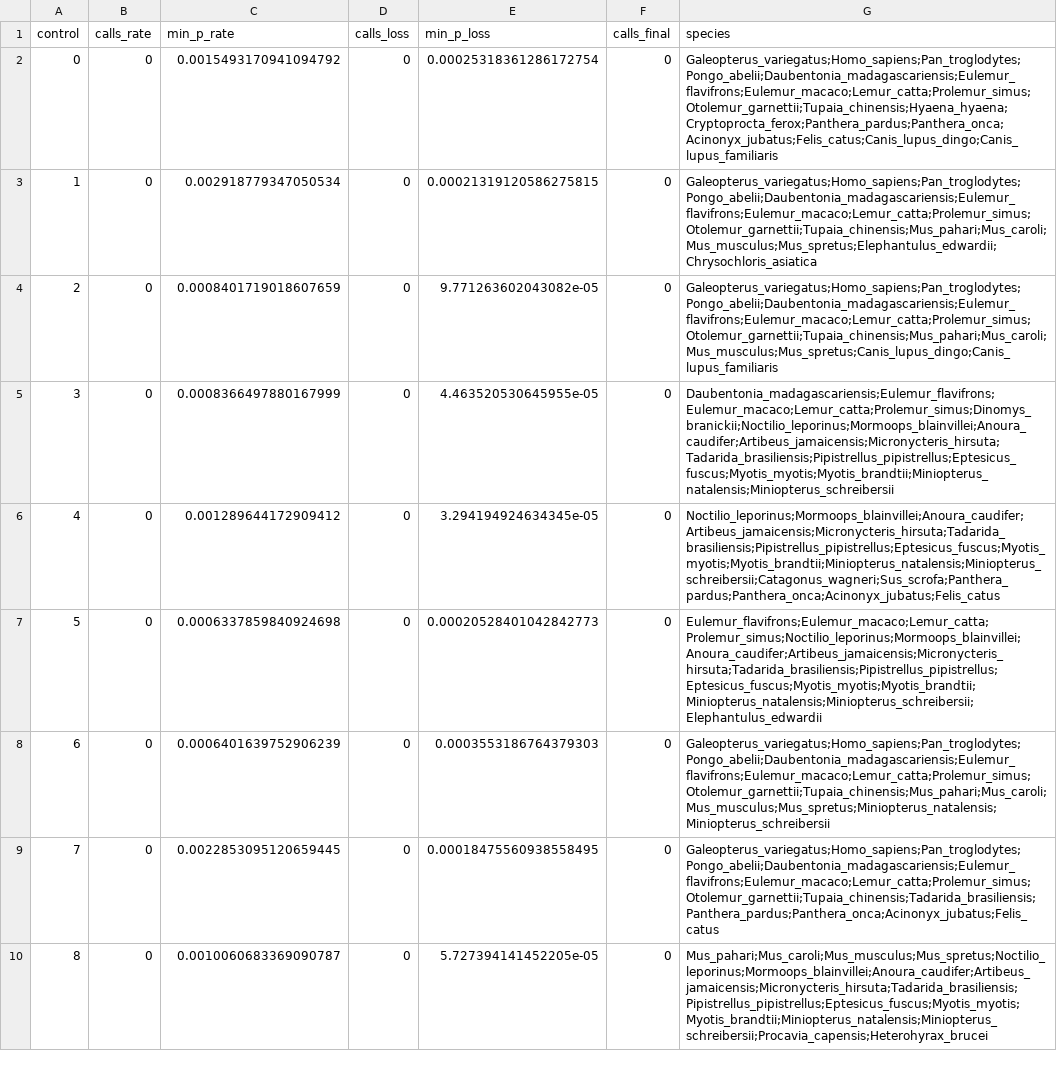
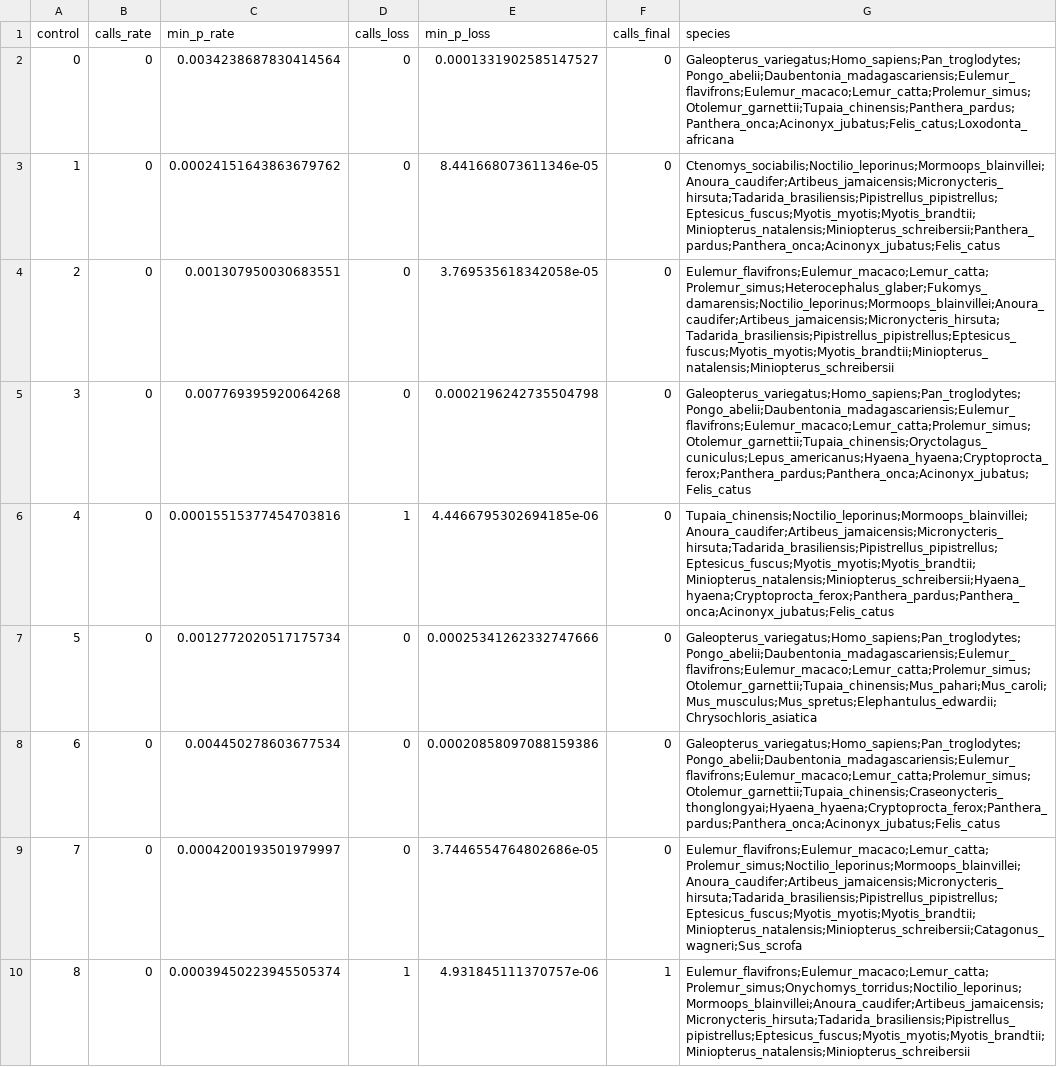
Before and after one commit to devbioinfo/Trait_github, a CSV file: results/marine_toga/control_calls.csv, drawn as a sheet; only a part is shown; the diff covers the shown part only; the diff names each change by its address in the sheet, - before the commit and + after, or states it on an @@ line.

```diff
--- a/results/marine_toga/control_calls.csv
+++ b/results/marine_toga/control_calls.csv
-C2 (min_p_rate): 0.0015493170941094792
+C2 (min_p_rate): 0.0034238687830414564
-E2 (min_p_loss): 0.00025318361286172754
+E2 (min_p_loss): 0.0001331902585147527
-G2 (species): Galeopterus_variegatus;Homo_sapiens;Pan_troglodytes;Pongo_abelii;Daubentonia_madagascariensis;Eulemur_flavifrons;Eulemur_macaco;Lemur_catta;Prolemur_simus;Otolemur_garnettii;Tupaia_chinensis;Hyaena_hyaena;Cryptoprocta_ferox;Panthera_pardus;Panthera_onca;Acinonyx_jubatus;Felis_catus;Canis_lupus_dingo;Canis_lupus_familiaris
+G2 (species): Galeopterus_variegatus;Homo_sapiens;Pan_troglodytes;Pongo_abelii;Daubentonia_madagascariensis;Eulemur_flavifrons;Eulemur_macaco;Lemur_catta;Prolemur_simus;Otolemur_garnettii;Tupaia_chinensis;Panthera_pardus;Panthera_onca;Acinonyx_jubatus;Felis_catus;Loxodonta_africana
-C3 (min_p_rate): 0.002918779347050534
+C3 (min_p_rate): 0.00024151643863679762
-E3 (min_p_loss): 0.00021319120586275815
+E3 (min_p_loss): 8.441668073611346e-05
-G3 (species): Galeopterus_variegatus;Homo_sapiens;Pan_troglodytes;Pongo_abelii;Daubentonia_madagascariensis;Eulemur_flavifrons;Eulemur_macaco;Lemur_catta;Prolemur_simus;Otolemur_garnettii;Tupaia_chinensis;Mus_pahari;Mus_caroli;Mus_musculus;Mus_spretus;Elephantulus_edwardii;Chrysochloris_asiatica
+G3 (species): Ctenomys_sociabilis;Noctilio_leporinus;Mormoops_blainvillei;Anoura_caudifer;Artibeus_jamaicensis;Micronycteris_hirsuta;Tadarida_brasiliensis;Pipistrellus_pipistrellus;Eptesicus_fuscus;Myotis_myotis;Myotis_brandtii;Miniopterus_natalensis;Miniopterus_schreibersii;Panthera_pardus;Panthera_onca;Acinonyx_jubatus;Felis_catus
-C4 (min_p_rate): 0.0008401719018607659
+C4 (min_p_rate): 0.001307950030683551
-E4 (min_p_loss): 9.771263602043082e-05
+E4 (min_p_loss): 3.769535618342058e-05
-G4 (species): Galeopterus_variegatus;Homo_sapiens;Pan_troglodytes;Pongo_abelii;Daubentonia_madagascariensis;Eulemur_flavifrons;Eulemur_macaco;Lemur_catta;Prolemur_simus;Otolemur_garnettii;Tupaia_chinensis;Mus_pahari;Mus_caroli;Mus_musculus;Mus_spretus;Canis_lupus_dingo;Canis_lupus_familiaris
+G4 (species): Eulemur_flavifrons;Eulemur_macaco;Lemur_catta;Prolemur_simus;Heterocephalus_glaber;Fukomys_damarensis;Noctilio_leporinus;Mormoops_blainvillei;Anoura_caudifer;Artibeus_jamaicensis;Micronycteris_hirsuta;Tadarida_brasiliensis;Pipistrellus_pipistrellus;Eptesicus_fuscus;Myotis_myotis;Myotis_brandtii;Miniopterus_natalensis;Miniopterus_schreibersii
-C5 (min_p_rate): 0.0008366497880167999
+C5 (min_p_rate): 0.007769395920064268
-E5 (min_p_loss): 4.463520530645955e-05
+E5 (min_p_loss): 0.0002196242735504798
-G5 (species): Daubentonia_madagascariensis;Eulemur_flavifrons;Eulemur_macaco;Lemur_catta;Prolemur_simus;Dinomys_branickii;Noctilio_leporinus;Mormoops_blainvillei;Anoura_caudifer;Artibeus_jamaicensis;Micronycteris_hirsuta;Tadarida_brasiliensis;Pipistrellus_pipistrellus;Eptesicus_fuscus;Myotis_myotis;Myotis_brandtii;Miniopterus_natalensis;Miniopterus_schreibersii
+G5 (species): Galeopterus_variegatus;Homo_sapiens;Pan_troglodytes;Pongo_abelii;Daubentonia_madagascariensis;Eulemur_flavifrons;Eulemur_macaco;Lemur_catta;Prolemur_simus;Otolemur_garnettii;Tupaia_chinensis;Oryctolagus_cuniculus;Lepus_americanus;Hyaena_hyaena;Cryptoprocta_ferox;Panthera_pardus;Panthera_onca;Acinonyx_jubatus;Felis_catus
-C6 (min_p_rate): 0.001289644172909412
+C6 (min_p_rate): 0.00015515377454703816
-D6 (calls_loss): 0
+D6 (calls_loss): 1
-E6 (min_p_loss): 3.294194924634345e-05
+E6 (min_p_loss): 4.4466795302694185e-06
-G6 (species): Noctilio_leporinus;Mormoops_blainvillei;Anoura_caudifer;Artibeus_jamaicensis;Micronycteris_hirsuta;Tadarida_brasiliensis;Pipistrellus_pipistrellus;Eptesicus_fuscus;Myotis_myotis;Myotis_brandtii;Miniopterus_natalensis;Miniopterus_schreibersii;Catagonus_wagneri;Sus_scrofa;Panthera_pardus;Panthera_onca;Acinonyx_jubatus;Felis_catus
+G6 (species): Tupaia_chinensis;Noctilio_leporinus;Mormoops_blainvillei;Anoura_caudifer;Artibeus_jamaicensis;Micronycteris_hirsuta;Tadarida_brasiliensis;Pipistrellus_pipistrellus;Eptesicus_fuscus;Myotis_myotis;Myotis_brandtii;Miniopterus_natalensis;Miniopterus_schreibersii;Hyaena_hyaena;Cryptoprocta_ferox;Panthera_pardus;Panthera_onca;Acinonyx_jubatus;Felis_catus
-C7 (min_p_rate): 0.0006337859840924698
+C7 (min_p_rate): 0.0012772020517175734
-E7 (min_p_loss): 0.00020528401042842773
+E7 (min_p_loss): 0.00025341262332747666
-G7 (species): Eulemur_flavifrons;Eulemur_macaco;Lemur_catta;Prolemur_simus;Noctilio_leporinus;Mormoops_blainvillei;Anoura_caudifer;Artibeus_jamaicensis;Micronycteris_hirsuta;Tadarida_brasiliensis;Pipistrellus_pipistrellus;Eptesicus_fuscus;Myotis_myotis;Myotis_brandtii;Miniopterus_natalensis;Miniopterus_schreibersii;Elephantulus_edwardii
+G7 (species): Galeopterus_variegatus;Homo_sapiens;Pan_troglodytes;Pongo_abelii;Daubentonia_madagascariensis;Eulemur_flavifrons;Eulemur_macaco;Lemur_catta;Prolemur_simus;Otolemur_garnettii;Tupaia_chinensis;Mus_pahari;Mus_caroli;Mus_musculus;Mus_spretus;Elephantulus_edwardii;Chrysochloris_asiatica
-C8 (min_p_rate): 0.0006401639752906239
+C8 (min_p_rate): 0.004450278603677534
-E8 (min_p_loss): 0.0003553186764379303
+E8 (min_p_loss): 0.00020858097088159386
-G8 (species): Galeopterus_variegatus;Homo_sapiens;Pan_troglodytes;Pongo_abelii;Daubentonia_madagascariensis;Eulemur_flavifrons;Eulemur_macaco;Lemur_catta;Prolemur_simus;Otolemur_garnettii;Tupaia_chinensis;Mus_pahari;Mus_caroli;Mus_musculus;Mus_spretus;Miniopterus_natalensis;Miniopterus_schreibersii
+G8 (species): Galeopterus_variegatus;Homo_sapiens;Pan_troglodytes;Pongo_abelii;Daubentonia_madagascariensis;Eulemur_flavifrons;Eulemur_macaco;Lemur_catta;Prolemur_simus;Otolemur_garnettii;Tupaia_chinensis;Craseonycteris_thonglongyai;Hyaena_hyaena;Cryptoprocta_ferox;Panthera_pardus;Panthera_onca;Acinonyx_jubatus;Felis_catus
-C9 (min_p_rate): 0.0022853095120659445
+C9 (min_p_rate): 0.0004200193501979997
-E9 (min_p_loss): 0.00018475560938558495
+E9 (min_p_loss): 3.7446554764802686e-05
-G9 (species): Galeopterus_variegatus;Homo_sapiens;Pan_troglodytes;Pongo_abelii;Daubentonia_madagascariensis;Eulemur_flavifrons;Eulemur_macaco;Lemur_catta;Prolemur_simus;Otolemur_garnettii;Tupaia_chinensis;Tadarida_brasiliensis;Panthera_pardus;Panthera_onca;Acinonyx_jubatus;Felis_catus
+G9 (species): Eulemur_flavifrons;Eulemur_macaco;Lemur_catta;Prolemur_simus;Noctilio_leporinus;Mormoops_blainvillei;Anoura_caudifer;Artibeus_jamaicensis;Micronycteris_hirsuta;Tadarida_brasiliensis;Pipistrellus_pipistrellus;Eptesicus_fuscus;Myotis_myotis;Myotis_brandtii;Miniopterus_natalensis;Miniopterus_schreibersii;Catagonus_wagneri;Sus_scrofa
-C10 (min_p_rate): 0.0010060683369090787
+C10 (min_p_rate): 0.00039450223945505374
-D10 (calls_loss): 0
+D10 (calls_loss): 1
-E10 (min_p_loss): 5.727394141452205e-05
+E10 (min_p_loss): 4.931845111370757e-06
-F10 (calls_final): 0
+F10 (calls_final): 1
-G10 (species): Mus_pahari;Mus_caroli;Mus_musculus;Mus_spretus;Noctilio_leporinus;Mormoops_blainvillei;Anoura_caudifer;Artibeus_jamaicensis;Micronycteris_hirsuta;Tadarida_brasiliensis;Pipistrellus_pipistrellus;Eptesicus_fuscus;Myotis_myotis;Myotis_brandtii;Miniopterus_natalensis;Miniopterus_schreibersii;Procavia_capensis;Heterohyrax_brucei
+G10 (species): Eulemur_flavifrons;Eulemur_macaco;Lemur_catta;Prolemur_simus;Onychomys_torridus;Noctilio_leporinus;Mormoops_blainvillei;Anoura_caudifer;Artibeus_jamaicensis;Micronycteris_hirsuta;Tadarida_brasiliensis;Pipistrellus_pipistrellus;Eptesicus_fuscus;Myotis_myotis;Myotis_brandtii;Miniopterus_natalensis;Miniopterus_schreibersii
```
Also changed, not shown: 36 edited cells elsewhere in this file, results/marine_toga/signature_patterns.csv, 2 other files.
